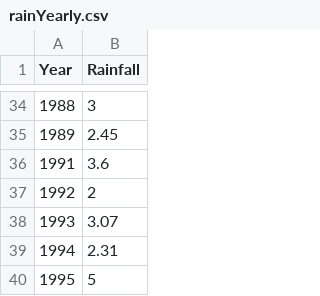
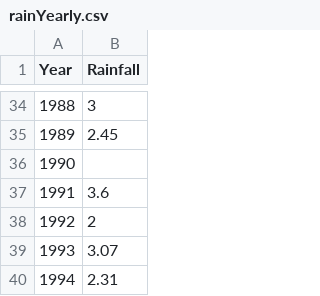
Before and after one commit to AlcoholicDragon/WWR, a CSV file: CSV_files/second/rainYearly.csv, drawn as a sheet; only a part is shown, gaps mark what is left out; the shorter side is filled out with more unchanged rows.

```diff
--- a/CSV_files/second/rainYearly.csv
+++ b/CSV_files/second/rainYearly.csv
@@ -35,2 +35,3 @@
 1989,2.45
+1990,
 1991,3.6
```
Also changed, not shown: 2 other files.
